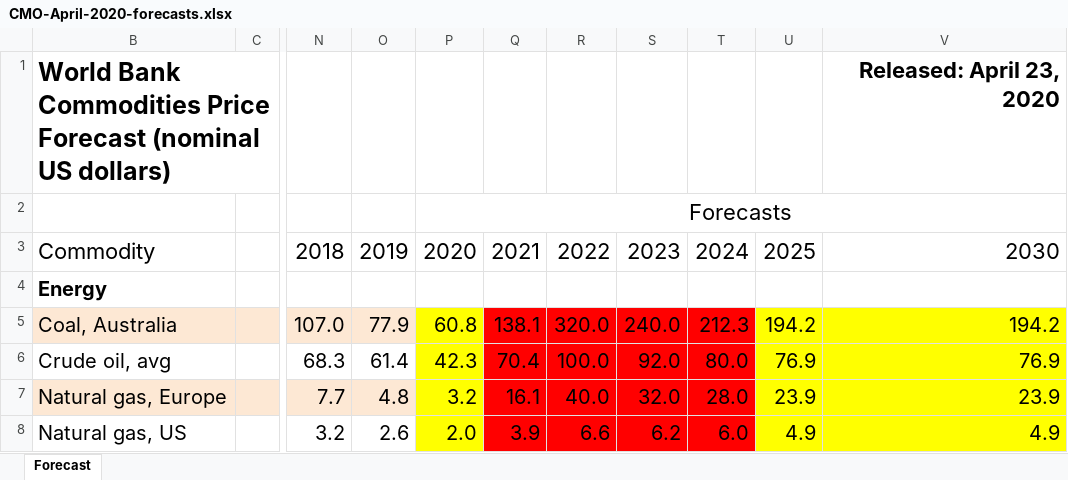
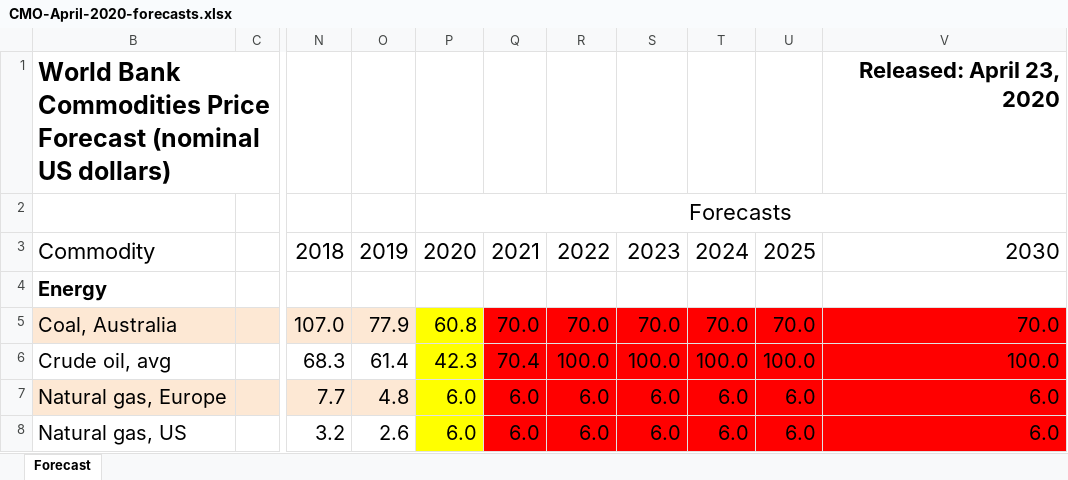
Before and after one commit to OSeMOSYS/osemosys_global, an Excel workbook: resources/data/CMO-April-2020-forecasts.xlsx, sheet Forecast, drawn as a sheet; only a part is shown, gaps mark what is left out; values as stored, in another font and other column widths than the file's, no borders; charts and pictures not drawn; the diff covers the shown part only; the diff names each change by its address in the sheet, - before the commit and + after, or states it on an @@ line.

Commit message:
Updated input data

```diff
--- a/resources/data/CMO-April-2020-forecasts.xlsx (sheet Forecast)
+++ b/resources/data/CMO-April-2020-forecasts.xlsx (sheet Forecast)
-Q5: 138.1
+Q5: 70.0
-R5: 320.0
+R5: 70.0
-S5: 240.0
+S5: 70.0
-T5: 212.3
+T5: 70.0
-U5: 194.2
+U5: 70.0
-U5:V8 fill: #FFFF00
+U5:V8 fill: #FF0000
-V5: 194.2
+V5: 70.0
-S6: 92.0
+S6: 100.0
-T6: 80.0
+T6: 100.0
-U6: 76.9
+U6: 100.0
-V6: 76.9
+V6: 100.0
-P7: 3.2
+P7: 6.0
-Q7: 16.1
+Q7: 6.0
-R7: 40.0
+R7: 6.0
-S7: 32.0
+S7: 6.0
-T7: 28.0
+T7: 6.0
-U7: 23.9
+U7: 6.0
-V7: 23.9
+V7: 6.0
-P8: 2.0
+P8: 6.0
-Q8: 3.9
+Q8: 6.0
-R8: 6.6
+R8: 6.0
-S8: 6.2
+S8: 6.0
-U8: 4.9
+U8: 6.0
-V8: 4.9
+V8: 6.0
```
Also changed, not shown: 37 edited cells and cell formats elsewhere in this sheet, 14 other files.
